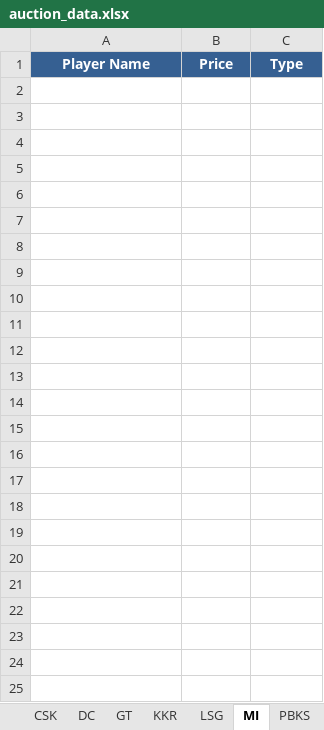
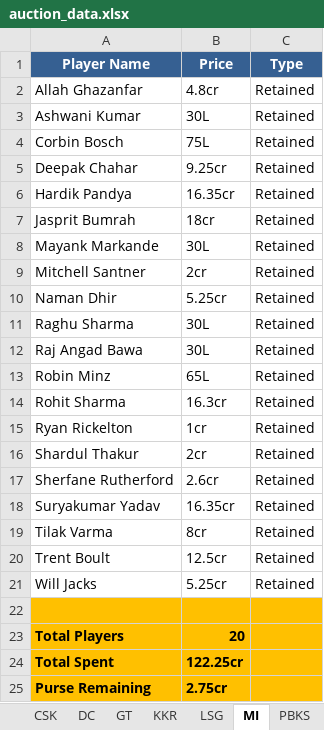
Before and after one commit to SubratDash67/iplauctionbot, an Excel workbook: auction_data.xlsx, sheet MI, drawn as a sheet; values as stored, in another font and other column widths than the file's, no borders; the diff names each change by its address in the sheet, - before the commit and + after, or states it on an @@ line.

Commit message:
Enhance auction countdown logic and Excel initialization with retained players. Update bid timeout settings for improved auction flow and player management.

```diff
--- a/auction_data.xlsx (sheet MI)
+++ b/auction_data.xlsx (sheet MI)
+row 2: Allah Ghazanfar | 4.8cr | Retained
+row 3: Ashwani Kumar | 30L | Retained
+row 4: Corbin Bosch | 75L | Retained
+row 5: Deepak Chahar | 9.25cr | Retained
+row 6: Hardik Pandya | 16.35cr | Retained
+row 7: Jasprit Bumrah | 18cr | Retained
+row 8: Mayank Markande | 30L | Retained
+row 9: Mitchell Santner | 2cr | Retained
+row 10: Naman Dhir | 5.25cr | Retained
+row 11: Raghu Sharma | 30L | Retained
+row 12: Raj Angad Bawa | 30L | Retained
+row 13: Robin Minz | 65L | Retained
+row 14: Rohit Sharma | 16.3cr | Retained
+row 15: Ryan Rickelton | 1cr | Retained
+row 16: Shardul Thakur | 2cr | Retained
+row 17: Sherfane Rutherford | 2.6cr | Retained
+row 18: Suryakumar Yadav | 16.35cr | Retained
+row 19: Tilak Varma | 8cr | Retained
+row 20: Trent Boult | 12.5cr | Retained
+row 21: Will Jacks | 5.25cr | Retained
+row 22: (empty)
+row 23: Total Players | 20
+row 24: Total Spent | 122.25cr
+row 25: Purse Remaining | 2.75cr
```
Also changed, not shown: sheet PBKS, sheet GT, sheet LSG, sheet DC, sheet RCB, sheet CSK, 4 more sheets, 5 other files.
